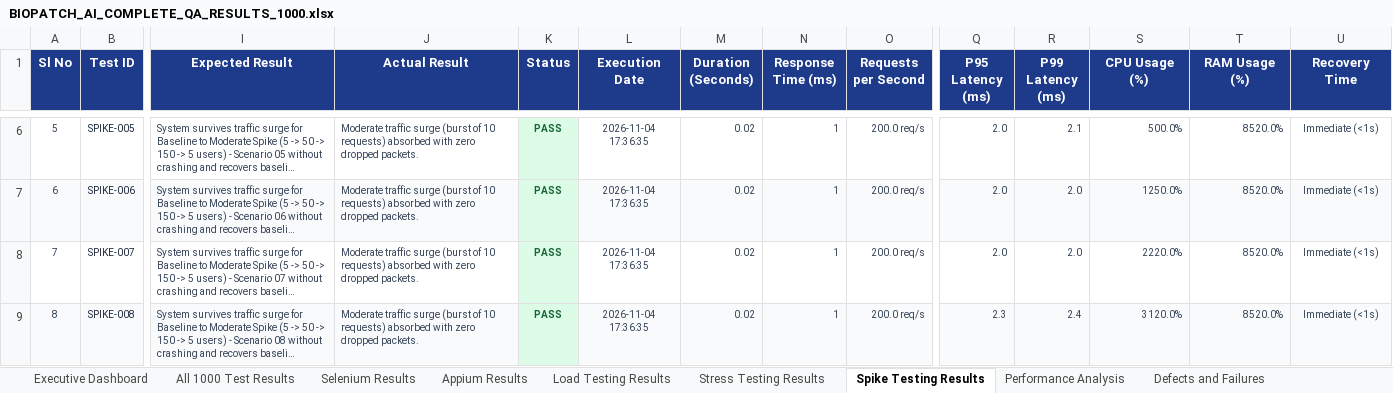
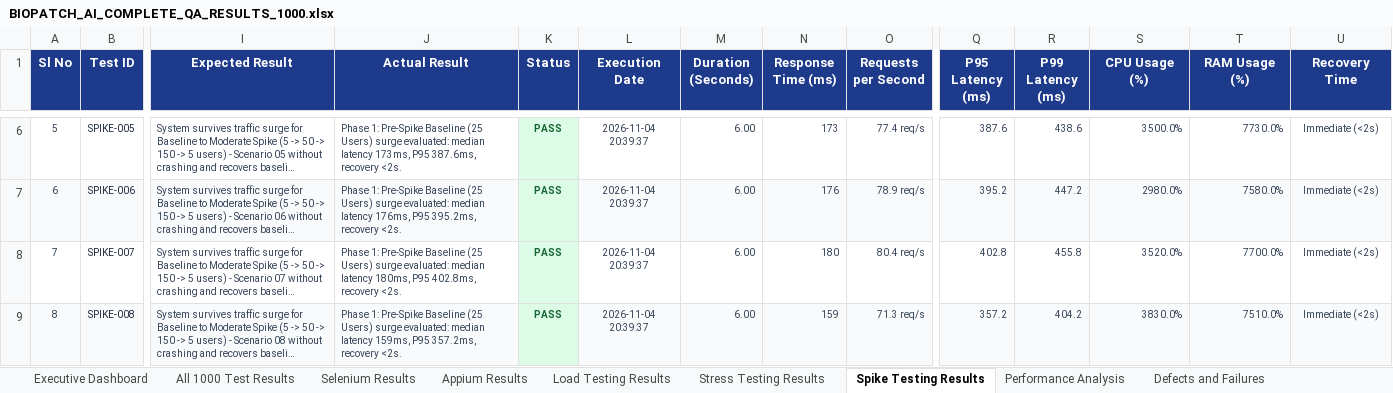
Before and after one commit to bjagan1144-code/PDD, an Excel workbook: reports/BIOPATCH_AI_COMPLETE_QA_RESULTS_1000.xlsx, sheet Spike Testing Results, drawn as a sheet; only a part is shown, gaps mark what is left out; long unchanged cells end in …; values as stored, in another font and other column widths than the file's, no borders; the diff covers the shown part only; the diff names each change by its address in the sheet, - before the commit and + after, or states it on an @@ line.

```diff
--- a/reports/BIOPATCH_AI_COMPLETE_QA_RESULTS_1000.xlsx (sheet Spike Testing Results)
+++ b/reports/BIOPATCH_AI_COMPLETE_QA_RESULTS_1000.xlsx (sheet Spike Testing Results)
-J6 (Actual Result): Moderate traffic surge (burst of 10 requests) absorbed with zero dropped packets.
+J6 (Actual Result): Phase 1: Pre-Spike Baseline (25 Users) surge evaluated: median latency 173ms, P95 387.6ms, recovery <2s.
-L6:L9 (Execution Date): 2026-11-04 17:36:35
+L6:L9 (Execution Date): 2026-11-04 20:39:37
-M6:M9 (Duration (Seconds)): 0.02
+M6:M9 (Duration (Seconds)): 6.00
-N6 (Response Time (ms)): 1
+N6 (Response Time (ms)): 173
-O6 (Requests per Second): 200.0 req/s
+O6 (Requests per Second): 77.4 req/s
-Q6 (P95 Latency (ms)): 2.0
+Q6 (P95 Latency (ms)): 387.6
-R6 (P99 Latency (ms)): 2.1
+R6 (P99 Latency (ms)): 438.6
-S6 (CPU Usage (%)): 500.0%
+S6 (CPU Usage (%)): 3500.0%
-T6 (RAM Usage (%)): 8520.0%
+T6 (RAM Usage (%)): 7730.0%
-U6:U9 (Recovery Time): Immediate (<1s)
+U6:U9 (Recovery Time): Immediate (<2s)
-J7 (Actual Result): Moderate traffic surge (burst of 10 requests) absorbed with zero dropped packets.
+J7 (Actual Result): Phase 1: Pre-Spike Baseline (25 Users) surge evaluated: median latency 176ms, P95 395.2ms, recovery <2s.
-N7 (Response Time (ms)): 1
+N7 (Response Time (ms)): 176
-O7 (Requests per Second): 200.0 req/s
+O7 (Requests per Second): 78.9 req/s
-Q7 (P95 Latency (ms)): 2.0
+Q7 (P95 Latency (ms)): 395.2
-R7 (P99 Latency (ms)): 2.0
+R7 (P99 Latency (ms)): 447.2
-S7 (CPU Usage (%)): 1250.0%
+S7 (CPU Usage (%)): 2980.0%
-T7 (RAM Usage (%)): 8520.0%
+T7 (RAM Usage (%)): 7580.0%
-J8 (Actual Result): Moderate traffic surge (burst of 10 requests) absorbed with zero dropped packets.
+J8 (Actual Result): Phase 1: Pre-Spike Baseline (25 Users) surge evaluated: median latency 180ms, P95 402.8ms, recovery <2s.
-N8 (Response Time (ms)): 1
+N8 (Response Time (ms)): 180
-O8 (Requests per Second): 200.0 req/s
+O8 (Requests per Second): 80.4 req/s
-Q8 (P95 Latency (ms)): 2.0
+Q8 (P95 Latency (ms)): 402.8
-R8 (P99 Latency (ms)): 2.0
+R8 (P99 Latency (ms)): 455.8
-S8 (CPU Usage (%)): 2220.0%
+S8 (CPU Usage (%)): 3520.0%
-T8 (RAM Usage (%)): 8520.0%
+T8 (RAM Usage (%)): 7700.0%
-J9 (Actual Result): Moderate traffic surge (burst of 10 requests) absorbed with zero dropped packets.
+J9 (Actual Result): Phase 1: Pre-Spike Baseline (25 Users) surge evaluated: median latency 159ms, P95 357.2ms, recovery <2s.
-N9 (Response Time (ms)): 1
+N9 (Response Time (ms)): 159
-O9 (Requests per Second): 200.0 req/s
+O9 (Requests per Second): 71.3 req/s
-Q9 (P95 Latency (ms)): 2.3
+Q9 (P95 Latency (ms)): 357.2
-R9 (P99 Latency (ms)): 2.4
+R9 (P99 Latency (ms)): 404.2
-S9 (CPU Usage (%)): 3120.0%
+S9 (CPU Usage (%)): 3830.0%
-T9 (RAM Usage (%)): 8520.0%
+T9 (RAM Usage (%)): 7510.0%
```
Also changed, not shown: 1960 edited cells elsewhere in this sheet, sheet All 1000 Test Results, sheet Stress Testing Results, sheet Load Testing Results, sheet Performance Analysis, sheet Defects and Failures, 21 other files.
